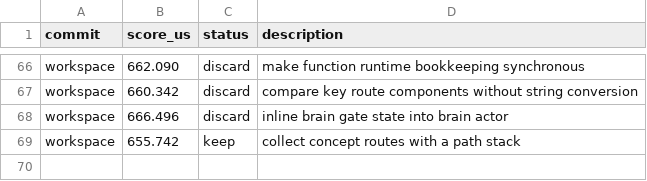
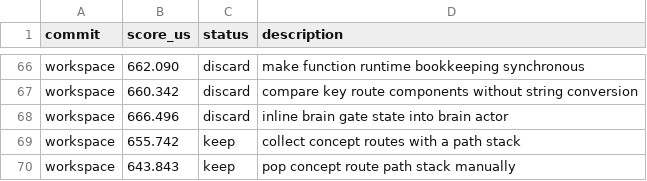
Before and after one commit to ollieatkinson/swift-compute, a TSV file: results.tsv, drawn as a sheet; only a part is shown, gaps mark what is left out.

Commit message:
Pop concept route path stack manually

```diff
--- a/results.tsv
+++ b/results.tsv
@@ -69 +69,2 @@ workspace	666.496	discard	inline brain gate state into brain actor
 workspace	655.742	keep	collect concept routes with a path stack
+workspace	643.843	keep	pop concept route path stack manually
```
Also changed, not shown: 1 other file.
